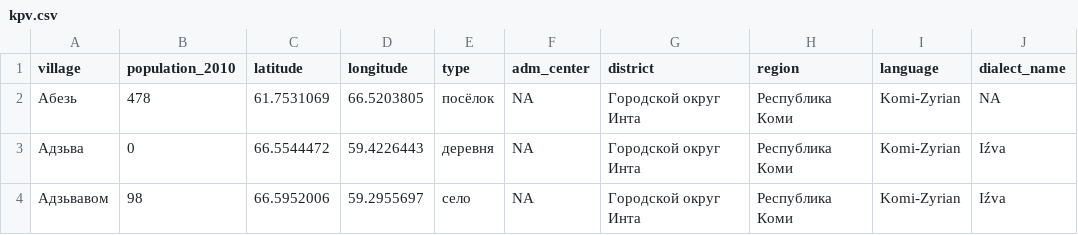
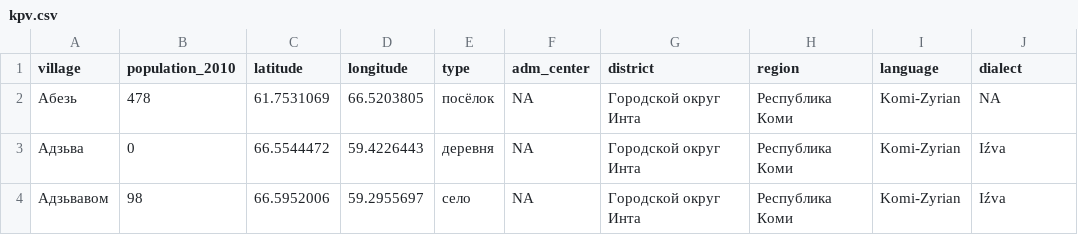
Before and after one commit to langdoc/kpv-geography, a CSV file: kpv.csv, drawn as a sheet; only a part is shown.

Commit message:
corrected column name

```diff
--- a/kpv.csv
+++ b/kpv.csv
@@ -1,2 +1,2 @@
-village,population_2010,latitude,longitude,type,adm_center,district,region,language,dialect_name
+village,population_2010,latitude,longitude,type,adm_center,district,region,language,dialect
 Абезь,478,61.7531069,66.5203805,посёлок,NA,Городской округ Инта,Республика Коми,Komi-Zyrian,NA
```
